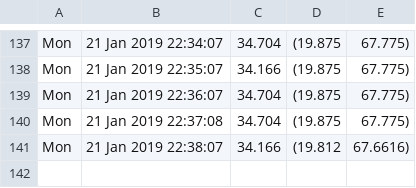
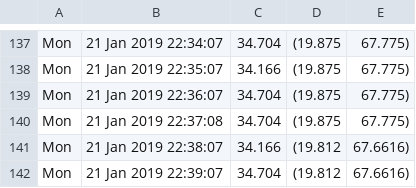
Before and after one commit to alfalimajuliett/QlabTempData, a CSV file: temp.csv, drawn as a sheet; only a part is shown, gaps mark what is left out; the diff names each change by its address in the sheet, - before the commit and + after, or states it on an @@ line.

Commit message:
Update data

```diff
--- a/temp.csv
+++ b/temp.csv
+row 142: Mon | 21 Jan 2019 22:39:07 | 34.704 | (19.812 | 67.6616)
```
